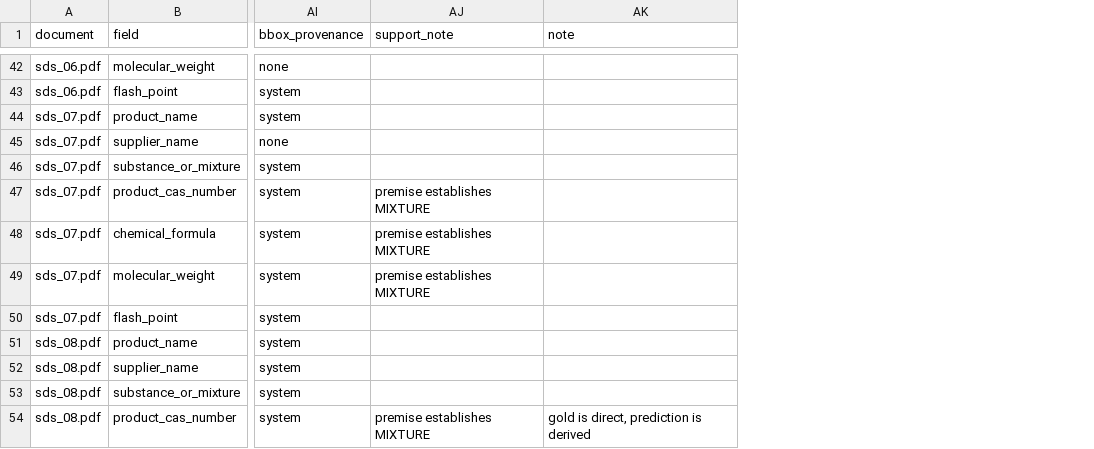
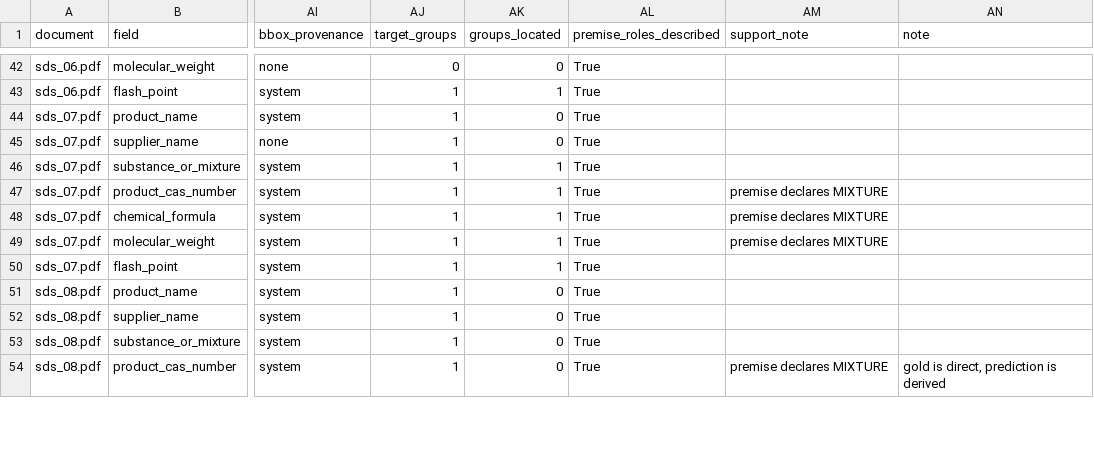
Before and after one commit to MariiaChugaeva/Evidence-Grounded-Document-Extraction-for-Regulated-Workflows, a CSV file: data/results/rules-native-rows_instances.csv, drawn as a sheet; only a part is shown, gaps mark what is left out; addresses are those after the commit; the diff covers the shown part only; the diff names each change by its address in the sheet, - before the commit and + after, or states it on an @@ line.

Commit message:
Ground derived claims in complete premise sets

```diff
--- a/data/results/rules-native-rows_instances.csv
+++ b/data/results/rules-native-rows_instances.csv
+column AJ (target_groups), rows 42-54: 0 | 1 | 1 | 1 | 1 | 1 | 1 | 1 | 1 | 1 | 1 | 1 | 1
+column AK (groups_located), rows 42-54: 0 | 1 | 0 | 0 | 1 | 1 | 1 | 1 | 1 | 0 | 0 | 0 | 0
+column AL (premise_roles_described), rows 42-54: all True
-AM47:AM49 (support_note): premise establishes MIXTURE
+AM47:AM49 (support_note): premise declares MIXTURE
-AM54 (support_note): premise establishes MIXTURE
+AM54 (support_note): premise declares MIXTURE
```
Also changed, not shown: 111 edited cells elsewhere in this file, data/results/diagnostics-native.csv, data/results/diagnostics-ocr.csv, 27 other files.
